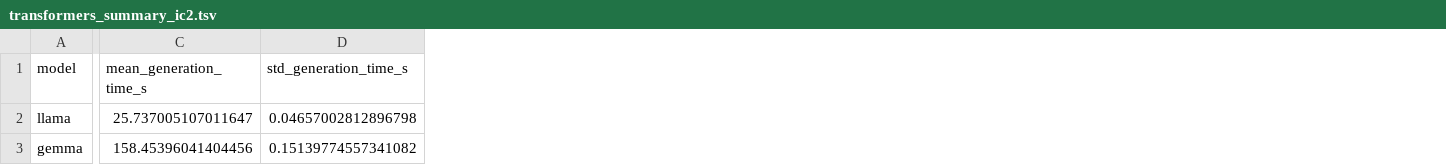
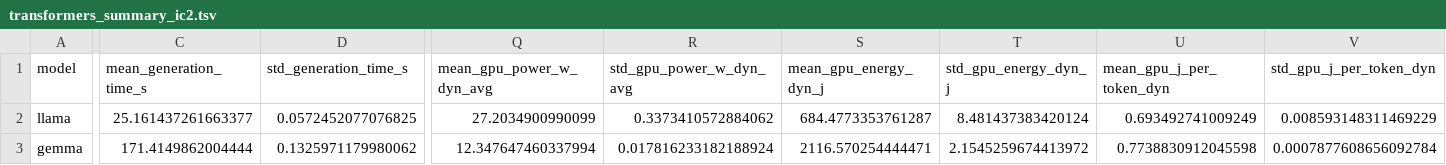
Before and after one commit to seantaihx/Jetson-thor, a TSV file: 1Bar-Plot/data/a100/transformers_summary_ic2.tsv, drawn as a sheet; only a part is shown, gaps mark what is left out; the diff covers the shown part only; the diff names each change by its address in the sheet, - before the commit and + after, or states it on an @@ line.

Commit message:
update data

```diff
--- a/1Bar-Plot/data/a100/transformers_summary_ic2.tsv
+++ b/1Bar-Plot/data/a100/transformers_summary_ic2.tsv
+column Q (mean_gpu_power_w_dyn_avg), rows 2-3: 27.2034900990099 | 12.347647460337994
+column R (std_gpu_power_w_dyn_avg), rows 2-3: 0.3373410572884062 | 0.017816233182188924
+column S (mean_gpu_energy_dyn_j), rows 2-3: 684.4773353761287 | 2116.570254444471
+column T (std_gpu_energy_dyn_j), rows 2-3: 8.481437383420124 | 2.1545259674413972
+column U (mean_gpu_j_per_token_dyn), rows 2-3: 0.693492741009249 | 0.7738830912045598
+column V (std_gpu_j_per_token_dyn), rows 2-3: 0.008593148311469229 | 0.0007877608656092784
-C2 (mean_generation_time_s): 25.737005107011647
+C2 (mean_generation_time_s): 25.161437261663377
-D2 (std_generation_time_s): 0.04657002812896798
+D2 (std_generation_time_s): 0.0572452077076825
-C3 (mean_generation_time_s): 158.45396041404456
+C3 (mean_generation_time_s): 171.4149862004444
-D3 (std_generation_time_s): 0.15139774557341082
+D3 (std_generation_time_s): 0.1325971179980062
```
Also changed, not shown: 1 added row and 33 edited cells elsewhere in this file, 4 other files.
